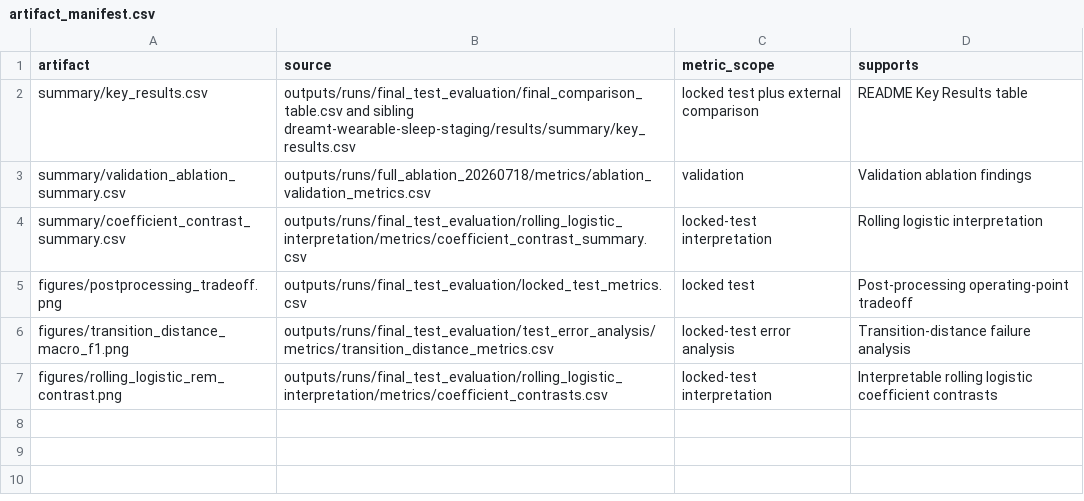
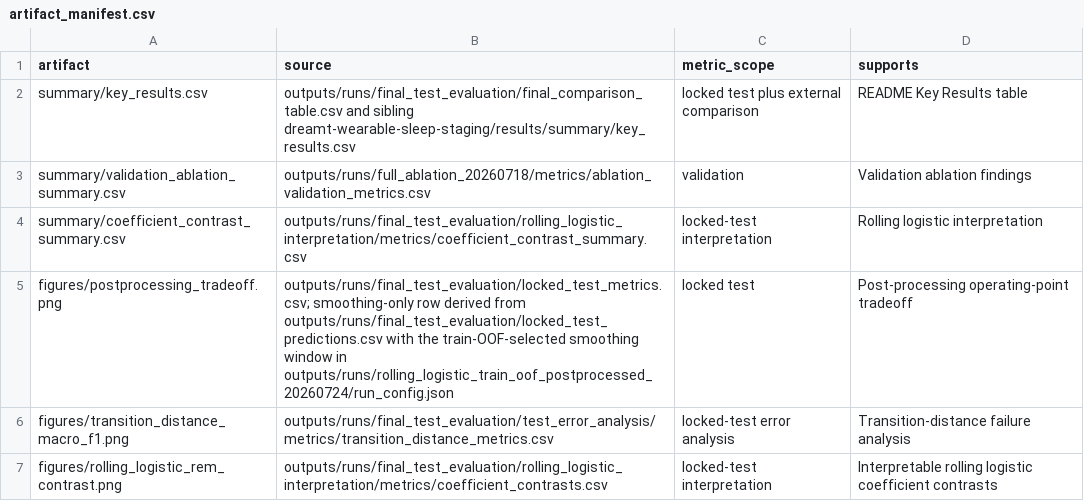
Before and after one commit to manns79/feature-engineered-wearable-sleep-staging, a CSV file: results/summary/artifact_manifest.csv, drawn as a sheet.

Commit message:
Add results for Platt, smoothing, smoothing + Platt

```diff
--- a/results/summary/artifact_manifest.csv
+++ b/results/summary/artifact_manifest.csv
@@ -4,3 +4,3 @@ summary/validation_ablation_summary.csv,outputs/runs/full_ablation_20260718/metr
 summary/coefficient_contrast_summary.csv,outputs/runs/final_test_evaluation/rolling_logistic_interpretation/metrics/coefficient_contrast_summary.csv,locked-test interpretation,Rolling logistic interpretation
-figures/postprocessing_tradeoff.png,outputs/runs/final_test_evaluation/locked_test_metrics.csv,locked test,Post-processing operating-point tradeoff
+figures/postprocessing_tradeoff.png,outputs/runs/final_test_evaluation/locked_test_metrics.csv; smoothing-only row derived from outputs/runs/final_test_evaluation/locked_test_predictions.csv with the train-OOF-selected smoothing window in outputs/runs/rolling_logistic_train_oof_postprocessed_20260724/run_config.json,locked test,Post-processing operating-point tradeoff
 figures/transition_distance_macro_f1.png,outputs/runs/final_test_evaluation/test_error_analysis/metrics/transition_distance_metrics.csv,locked-test error analysis,Transition-distance failure analysis
```
Also changed, not shown: 4 other files.
